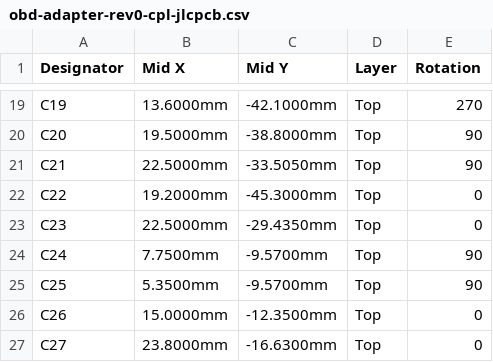
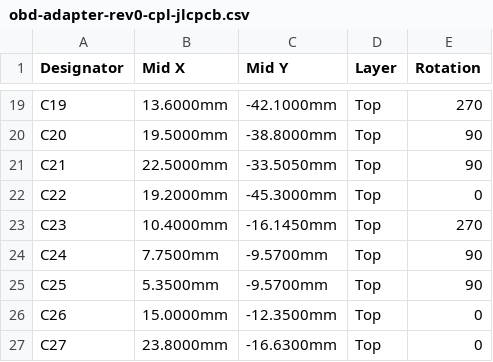
Before and after one commit to RobDeGeorge/OCTAVE, a CSV file: hardware/obd-adapter/fab/obd-adapter-rev0-cpl-jlcpcb.csv, drawn as a sheet; only a part is shown, gaps mark what is left out.

```diff
--- a/hardware/obd-adapter/fab/obd-adapter-rev0-cpl-jlcpcb.csv
+++ b/hardware/obd-adapter/fab/obd-adapter-rev0-cpl-jlcpcb.csv
@@ -22,3 +22,3 @@ C21,22.5000mm,-33.5050mm,Top,90
 C22,19.2000mm,-45.3000mm,Top,0
-C23,22.5000mm,-29.4350mm,Top,0
+C23,10.4000mm,-16.1450mm,Top,270
 C24,7.7500mm,-9.5700mm,Top,90
```
Also changed, not shown: 38 other files.
